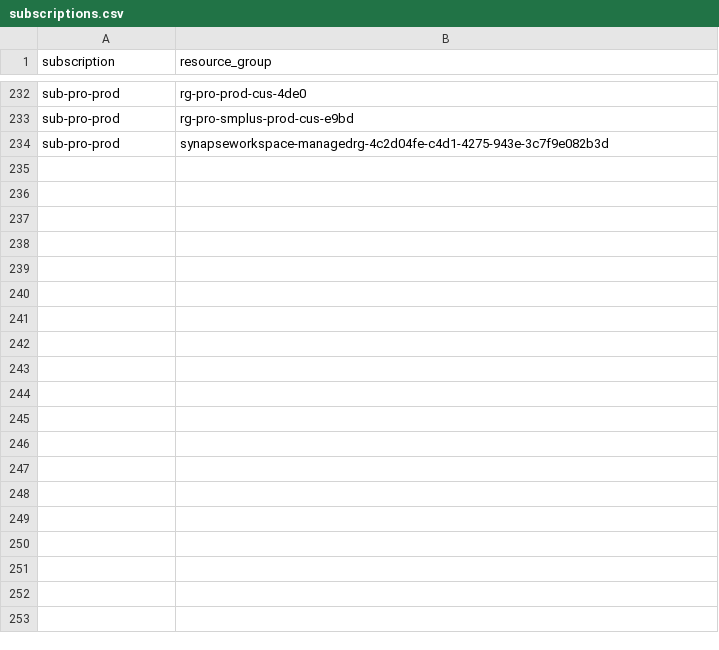
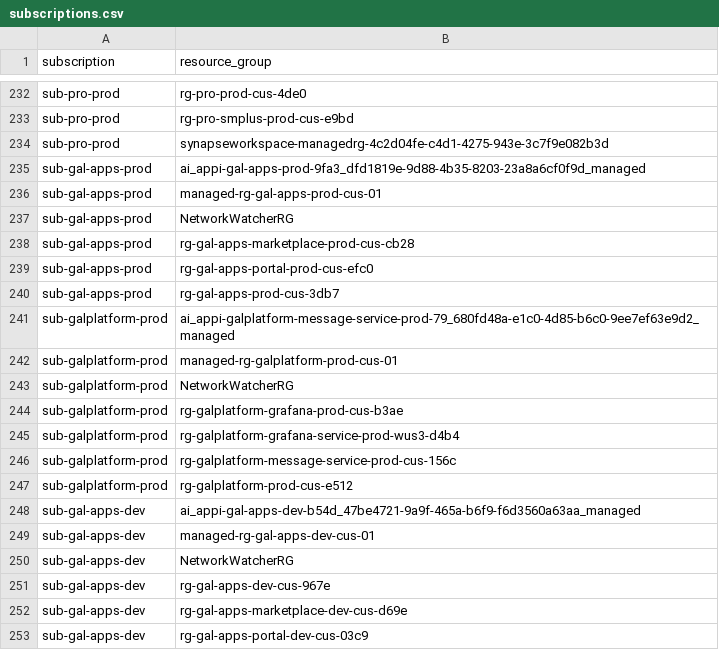
Before and after one commit to TonyRiverkey/az_da_cost_management, a CSV file: preparation/subscriptions.csv, drawn as a sheet; only a part is shown, gaps mark what is left out; the diff covers the shown part only; the diff names each change by its address in the sheet, - before the commit and + after, or states it on an @@ line.

```diff
--- a/preparation/subscriptions.csv
+++ b/preparation/subscriptions.csv
+row 235: sub-gal-apps-prod | ai_appi-gal-apps-prod-9fa3_dfd1819e-9d88-4b35-8203-23a8a6cf0f9d_managed
+row 236: sub-gal-apps-prod | managed-rg-gal-apps-prod-cus-01
+row 237: sub-gal-apps-prod | NetworkWatcherRG
+row 238: sub-gal-apps-prod | rg-gal-apps-marketplace-prod-cus-cb28
+row 239: sub-gal-apps-prod | rg-gal-apps-portal-prod-cus-efc0
+row 240: sub-gal-apps-prod | rg-gal-apps-prod-cus-3db7
+row 241: sub-galplatform-prod | ai_appi-galplatform-message-service-prod-79_680fd48a-e1c0-4d85-b6c0-9ee7ef63e9d2_managed
+row 242: sub-galplatform-prod | managed-rg-galplatform-prod-cus-01
+row 243: sub-galplatform-prod | NetworkWatcherRG
+row 244: sub-galplatform-prod | rg-galplatform-grafana-prod-cus-b3ae
+row 245: sub-galplatform-prod | rg-galplatform-grafana-service-prod-wus3-d4b4
+row 246: sub-galplatform-prod | rg-galplatform-message-service-prod-cus-156c
+row 247: sub-galplatform-prod | rg-galplatform-prod-cus-e512
+row 248: sub-gal-apps-dev | ai_appi-gal-apps-dev-b54d_47be4721-9a9f-465a-b6f9-f6d3560a63aa_managed
+row 249: sub-gal-apps-dev | managed-rg-gal-apps-dev-cus-01
+row 250: sub-gal-apps-dev | NetworkWatcherRG
+row 251: sub-gal-apps-dev | rg-gal-apps-dev-cus-967e
+row 252: sub-gal-apps-dev | rg-gal-apps-marketplace-dev-cus-d69e
+row 253: sub-gal-apps-dev | rg-gal-apps-portal-dev-cus-03c9
```
Also changed, not shown: 9 added rows elsewhere in this file, 4 other files.
